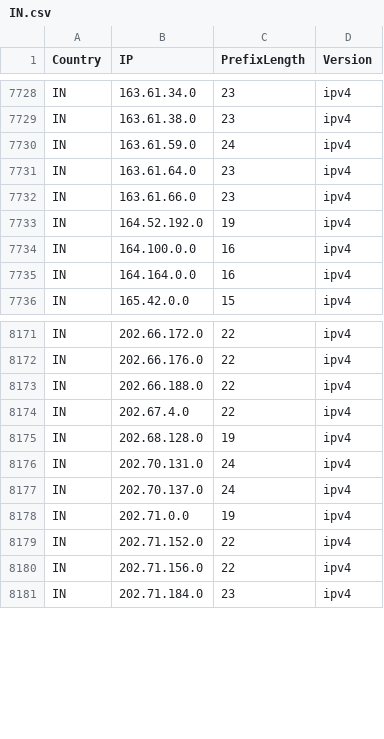
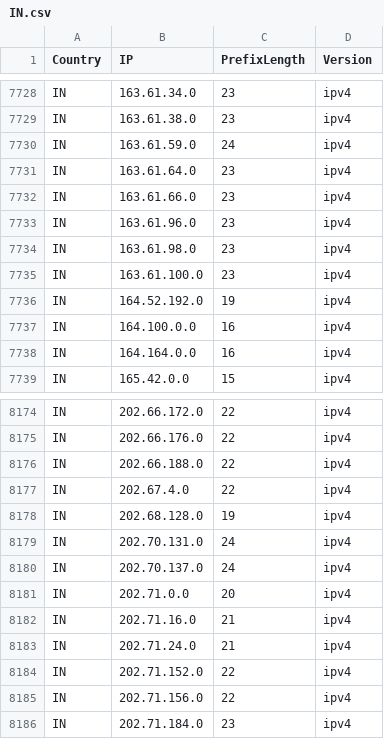
Before and after one commit to HotCakeX/Official-IANA-IP-blocks, a CSV file: CSV/IPV4/IN.csv, drawn as a sheet; only a part is shown, gaps mark what is left out.

Commit message:
updating sources and list

```diff
--- a/CSV/IPV4/IN.csv
+++ b/CSV/IPV4/IN.csv
@@ -7732,2 +7732,5 @@ IN,163.61.64.0,23,ipv4
 IN,163.61.66.0,23,ipv4
+IN,163.61.96.0,23,ipv4
+IN,163.61.98.0,23,ipv4
+IN,163.61.100.0,23,ipv4
 IN,164.52.192.0,19,ipv4
@@ -8177,3 +8180,5 @@ IN,202.70.131.0,24,ipv4
 IN,202.70.137.0,24,ipv4
-IN,202.71.0.0,19,ipv4
+IN,202.71.0.0,20,ipv4
+IN,202.71.16.0,21,ipv4
+IN,202.71.24.0,21,ipv4
 IN,202.71.152.0,22,ipv4
```
Also changed, not shown: CSV/IPV4/KH.csv, CSV/IPV4/MY.csv, 36 other files.
